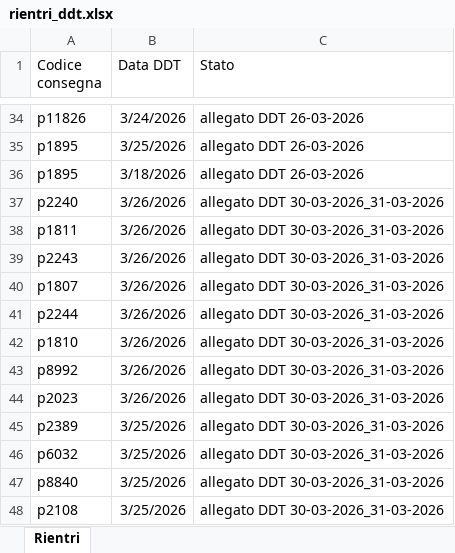
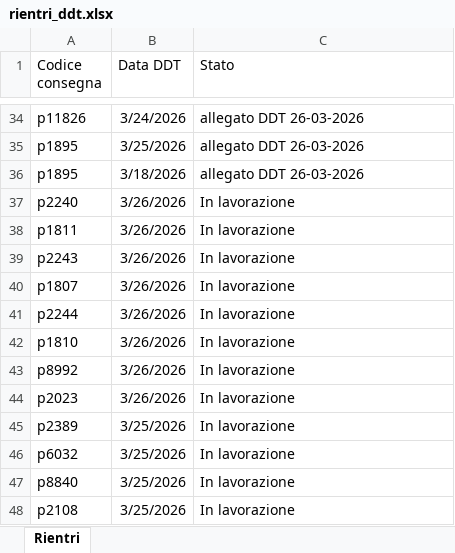
Before and after one commit to Diego-Stack-ai/AppLogSolution, an Excel workbook: dati/rientri_ddt.xlsx, sheet Rientri, drawn as a sheet; only a part is shown, gaps mark what is left out; values as stored, in another font and other column widths than the file's, no borders; the diff names each change by its address in the sheet, - before the commit and + after, or states it on an @@ line.

```diff
--- a/dati/rientri_ddt.xlsx (sheet Rientri)
+++ b/dati/rientri_ddt.xlsx (sheet Rientri)
-C37:C48 (Stato): allegato DDT 30-03-2026_31-03-2026
+C37:C48 (Stato): In lavorazione
```
Also changed, not shown: dati/CONSEGNE/CONSEGNE_30-03-2026_31-03-2026/punti_consegna.xlsx, 29 other files.
